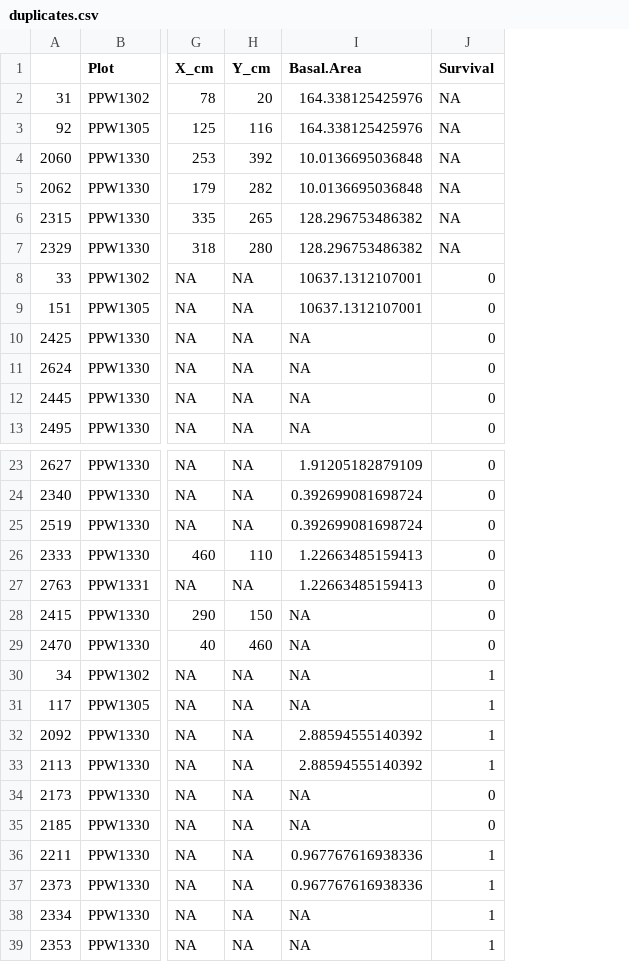
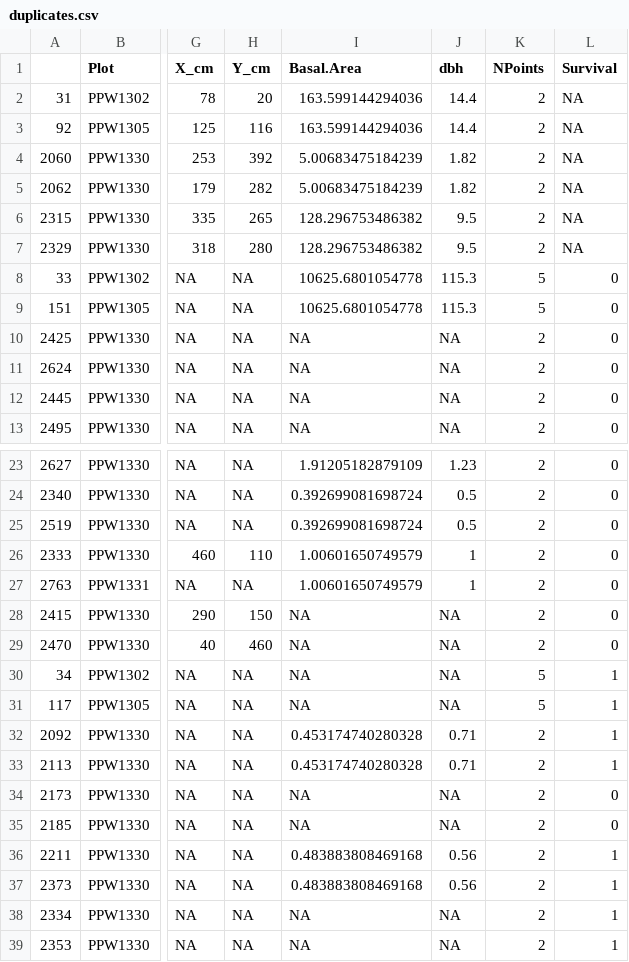
Before and after one commit to mkozanitas/ppw_working, a CSV file: data/duplicates.csv, drawn as a sheet; only a part is shown, gaps mark what is left out; the diff names each change by its address in the sheet, - before the commit and + after, or states it on an @@ line.

Commit message:
PW_functions_local-test now retrieves original dbh. Should be reset to main function soon (not just 'test') - then analyze data updated to use original dbh, along with other edits to figures

```diff
--- a/data/duplicates.csv
+++ b/data/duplicates.csv
+column J (dbh), rows 2-13: 14.4 | 14.4 | 1.82 | 1.82 | 9.5 | 9.5 | 115.3 | 115.3 | NA | NA | NA | NA; rows 23-39: 1.23 | 0.5 | 0.5 | 1 | 1 | NA | NA | NA | NA | 0.71 | 0.71 | NA | NA | 0.56 | 0.56 | NA | NA
+column K (NPoints), rows 2-13: 2 | 2 | 2 | 2 | 2 | 2 | 5 | 5 | 2 | 2 | 2 | 2; rows 23-39: 2 | 2 | 2 | 2 | 2 | 2 | 2 | 5 | 5 | 2 | 2 | 2 | 2 | 2 | 2 | 2 | 2
-I2:I3 (Basal.Area): 164.338125425976
+I2:I3 (Basal.Area): 163.599144294036
-I4:I5 (Basal.Area): 10.0136695036848
+I4:I5 (Basal.Area): 5.00683475184239
-I8:I9 (Basal.Area): 10637.1312107001
+I8:I9 (Basal.Area): 10625.6801054778
-I26:I27 (Basal.Area): 1.22663485159413
+I26:I27 (Basal.Area): 1.00601650749579
-I32:I33 (Basal.Area): 2.88594555140392
+I32:I33 (Basal.Area): 0.453174740280328
-I36:I37 (Basal.Area): 0.967767616938336
+I36:I37 (Basal.Area): 0.483883808469168
```
Also changed, not shown: 6 other files.
